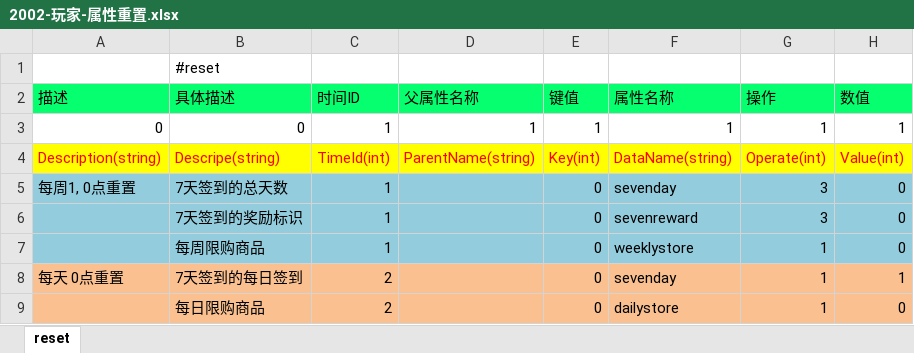
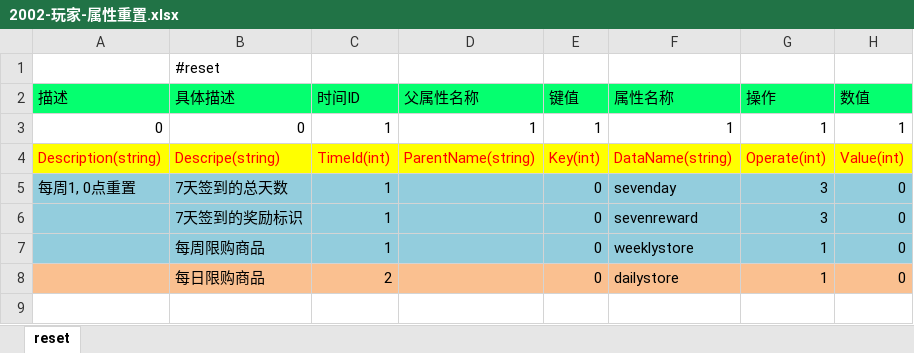
Before and after one commit to lori227/Fighter, an Excel workbook: Resource/excel/2002-玩家-属性重置.xlsx, sheet reset, drawn as a sheet; values as stored, in another font and other column widths than the file's, no borders; the diff names each change by its address in the sheet, - before the commit and + after, or states it on an @@ line.

Commit message:
属性重置

```diff
--- a/Resource/excel/2002-玩家-属性重置.xlsx (sheet reset)
+++ b/Resource/excel/2002-玩家-属性重置.xlsx (sheet reset)
-row 8: 每天 0点重置 | 7天签到的每日签到 | 2 |  | 0 | sevenday | 1 | 1
```
Also changed, not shown: 2 other files.
